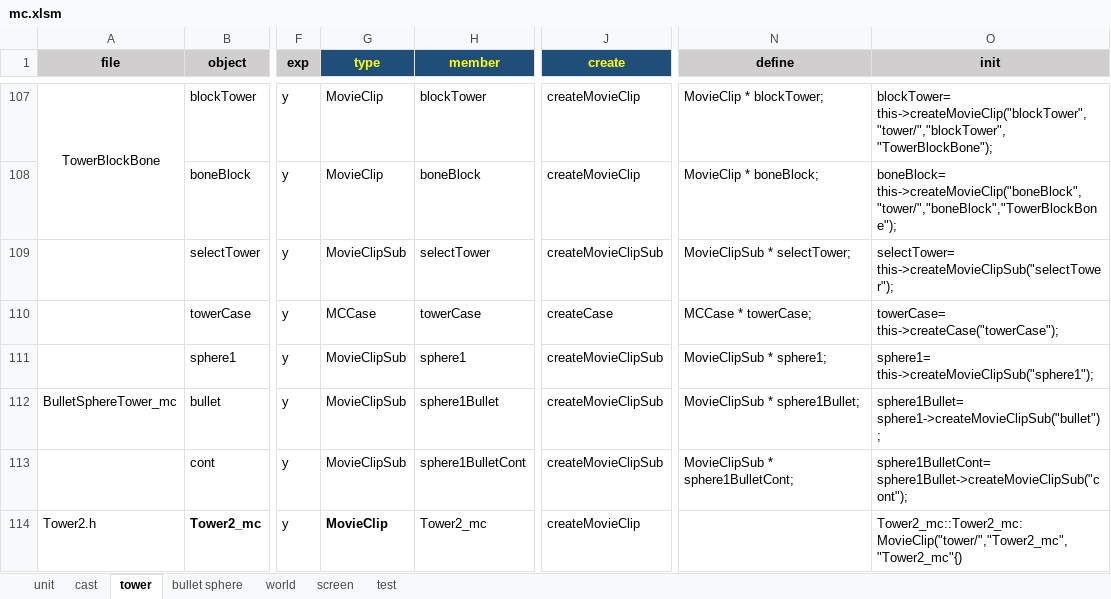
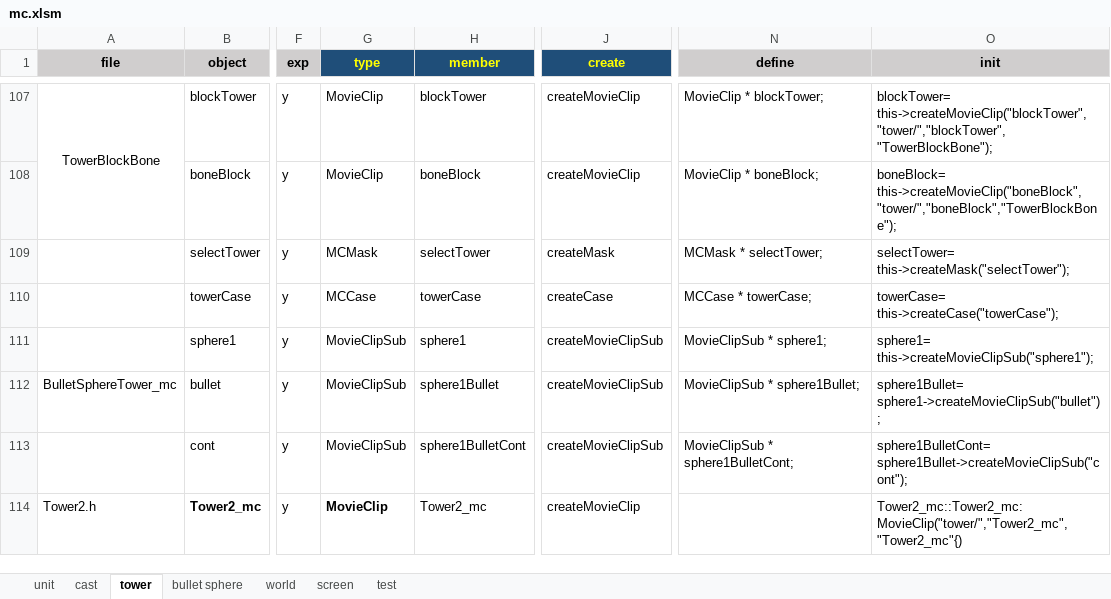
Before and after one commit to hans511002/brave, an Excel workbook: Resources/mc.xlsm, sheet tower, drawn as a sheet; only a part is shown, gaps mark what is left out; values as stored, in another font and other column widths than the file's, no borders; the diff names each change by its address in the sheet, - before the commit and + after, or states it on an @@ line.

```diff
--- a/Resources/mc.xlsm (sheet tower)
+++ b/Resources/mc.xlsm (sheet tower)
-G109 (type): MovieClipSub
+G109 (type): MCMask
-J109 (create): createMovieClipSub
+J109 (create): createMask
-N109 (define): MovieClipSub * selectTower;
+N109 (define): MCMask * selectTower;
-O109 (init): selectTower= this->createMovieClipSub("selectTower");
+O109 (init): selectTower= this->createMask("selectTower");
```
Also changed, not shown: 28 other files.
